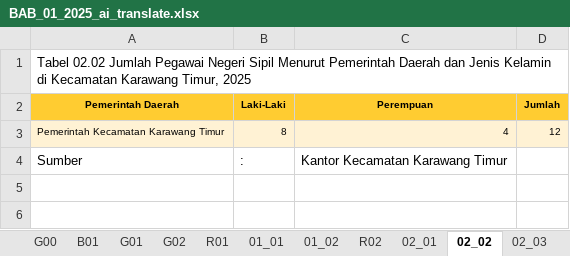
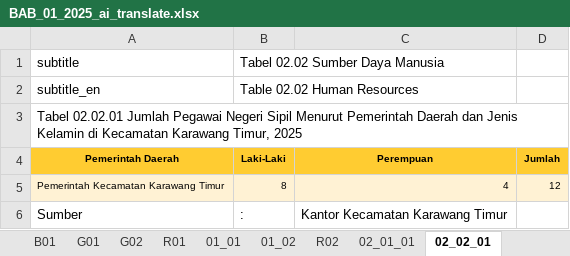
Before and after one commit to diorz38/pubgen, an Excel workbook: plan/pubgen/samples/DUAL_LANG/BAB_01_2025_ai_translate.xlsx, sheet 02_02_01, drawn as a sheet; values as stored, in another font and other column widths than the file's, no borders; addresses are those after the commit; the diff names each change by its address in the sheet, - before the commit and + after, or states it on an @@ line.

Commit message:
feat(pubgen): fix table exclusion from TOC paragraph and hierarchical TOC table headers
- Exclude table and chart titles and subtitles from TOC Paragraph (Daftar Isi).
- Parse and preserve chapter and section subtitle metadata during Excel ingest and workspace compilation.
- Group tables under Chapter (Level 1) and Subtitle (Level 2) headers in TOC Table without page numbers/leaders.
- Synchronize card layout styles and ensure clean CSV generation starting at table title rows.
- Add comprehensive regression and integration tests covering hierarchy and exclusion.

```diff
--- a/plan/pubgen/samples/DUAL_LANG/BAB_01_2025_ai_translate.xlsx (sheet 02_02_01)
+++ b/plan/pubgen/samples/DUAL_LANG/BAB_01_2025_ai_translate.xlsx (sheet 02_02_01)
-sheet tab: 02_01
+sheet tab: 02_01_01
-sheet tab: 02_02
+sheet tab: 02_02_01
+row 1: subtitle | Tabel 02.02 Sumber Daya Manusia
+row 2: subtitle_en | Table 02.02 Human Resources
-A3 (Pemerintah Daerah): Tabel 02.02 Jumlah Pegawai…
+A3 (Pemerintah Daerah): Tabel 02.02.01 Jumlah Pegawai…
```
Also changed, not shown: sheet 02_01_01, sheet 02_02_02, other sheet tabs, 23 other files.
